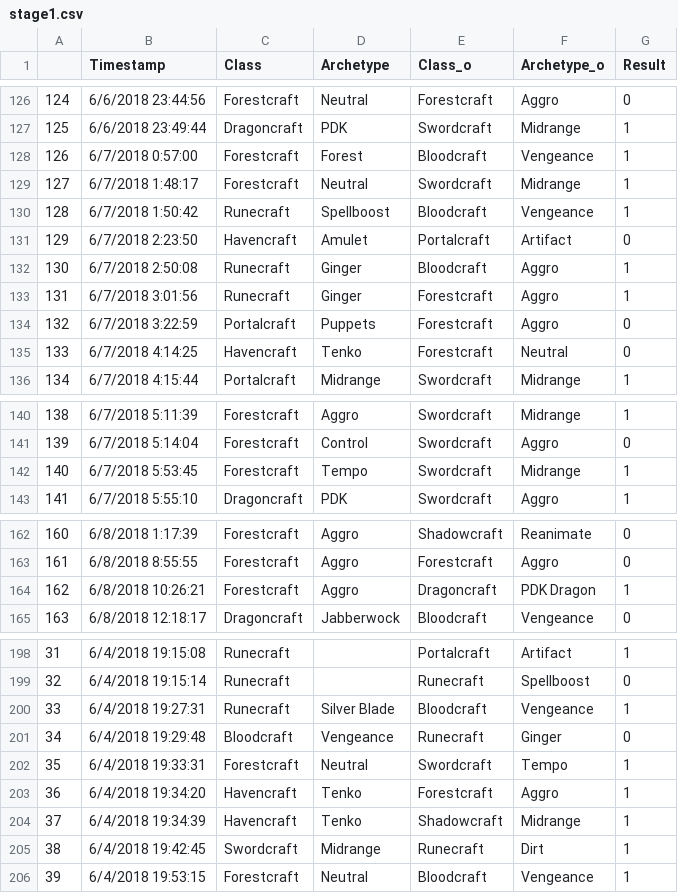
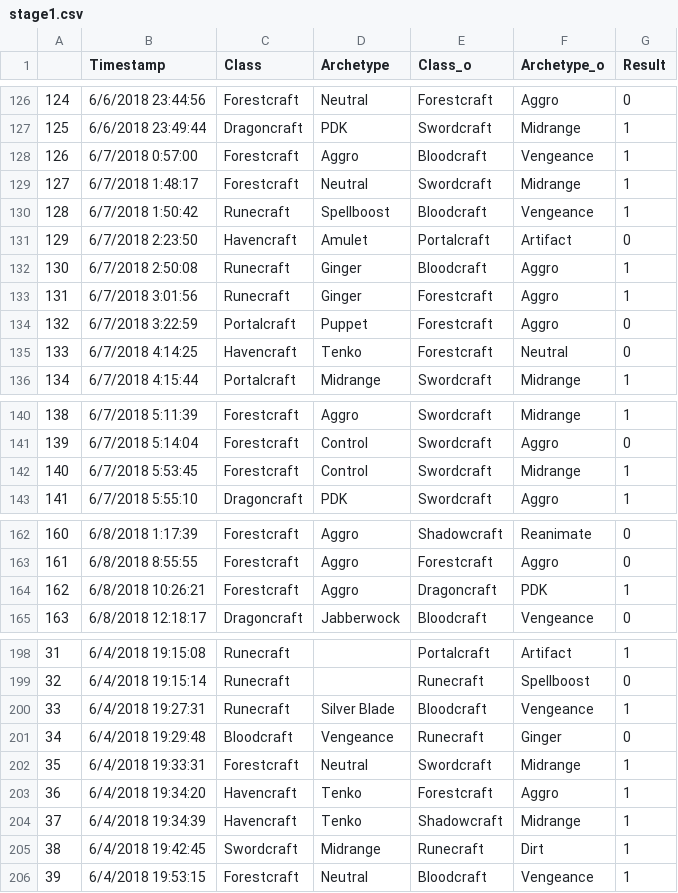
Before and after one commit to aguscerdo/shadowverse-grand-prix, a CSV file: vertical/stage1.csv, drawn as a sheet; only a part is shown, gaps mark what is left out; the diff covers the shown part only.

```diff
--- a/vertical/stage1.csv
+++ b/vertical/stage1.csv
@@ -127,3 +127,3 @@
 125,6/6/2018 23:49:44,Dragoncraft,PDK,Swordcraft,Midrange,1
-126,6/7/2018 0:57:00,Forestcraft,Forest,Bloodcraft,Vengeance,1
+126,6/7/2018 0:57:00,Forestcraft,Aggro,Bloodcraft,Vengeance,1
 127,6/7/2018 1:48:17,Forestcraft,Neutral,Swordcraft,Midrange,1
@@ -133,3 +133,3 @@
 131,6/7/2018 3:01:56,Runecraft,Ginger,Forestcraft,Aggro,1
-132,6/7/2018 3:22:59,Portalcraft,Puppets,Forestcraft,Aggro ,0
+132,6/7/2018 3:22:59,Portalcraft,Puppet,Forestcraft,Aggro,0
 133,6/7/2018 4:14:25,Havencraft,Tenko,Forestcraft,Neutral,0
@@ -141,3 +141,3 @@
 139,6/7/2018 5:14:04,Forestcraft,Control,Swordcraft,Aggro,0
-140,6/7/2018 5:53:45,Forestcraft,Tempo,Swordcraft,Midrange,1
+140,6/7/2018 5:53:45,Forestcraft,Control,Swordcraft,Midrange,1
 141,6/7/2018 5:55:10,Dragoncraft,PDK,Swordcraft,Aggro,1
@@ -163,3 +163,3 @@
 161,6/8/2018 8:55:55,Forestcraft,Aggro,Forestcraft,Aggro,0
-162,6/8/2018 10:26:21,Forestcraft,Aggro,Dragoncraft,PDK Dragon,1
+162,6/8/2018 10:26:21,Forestcraft,Aggro,Dragoncraft,PDK,1
 163,6/8/2018 12:18:17,Dragoncraft,Jabberwock,Bloodcraft,Vengeance,0
@@ -201,3 +201,3 @@
 34,6/4/2018 19:29:48,Bloodcraft,Vengeance,Runecraft,Ginger,0
-35,6/4/2018 19:33:31,Forestcraft,Neutral,Swordcraft,Tempo,1
+35,6/4/2018 19:33:31,Forestcraft,Neutral,Swordcraft,Midrange,1
 36,6/4/2018 19:34:20,Havencraft,Tenko,Forestcraft,Aggro,1
```
Also changed, not shown: 26 edited cells elsewhere in this file, raw/stage1.csv, 38 other files.
